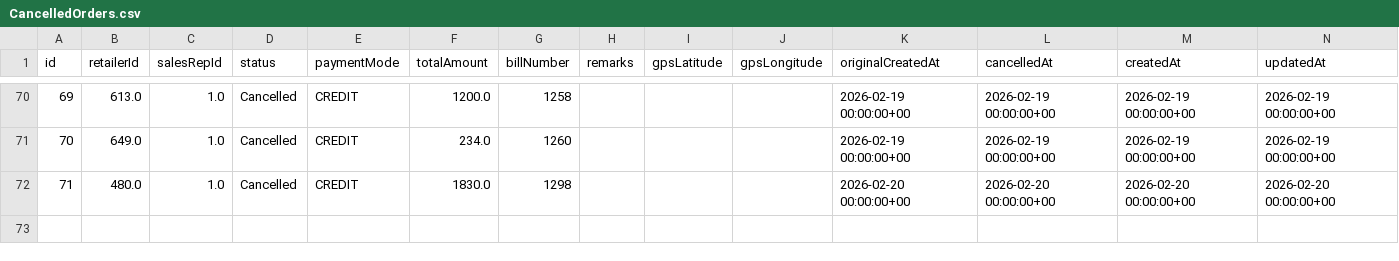
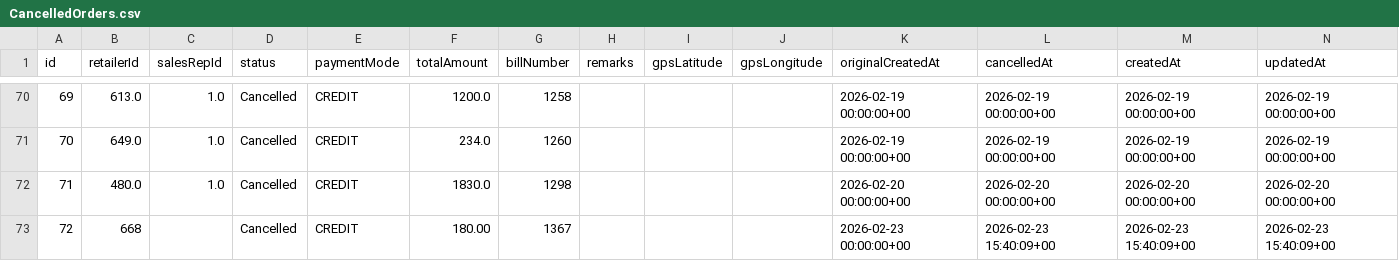
Before and after one commit to sjsuriya2528/ACM-Agencies, a CSV file: campa-distributor-system/csv/CancelledOrders.csv, drawn as a sheet; only a part is shown, gaps mark what is left out; the diff names each change by its address in the sheet, - before the commit and + after, or states it on an @@ line.

```diff
--- a/campa-distributor-system/csv/CancelledOrders.csv
+++ b/campa-distributor-system/csv/CancelledOrders.csv
+row 73: 72 | 668 |  | Cancelled | CREDIT | 180.00 | 1367 |  |  |  | 2026-02-23 00:00:00+00 | 2026-02-23 15:40:09+00 | 2026-02-23 15:40:09+00 | 2026-02-23 15:40:09+00
```
Also changed, not shown: campa-distributor-system/csv/CancelledOrderItems.csv, campa-distributor-system/csv/Updated_Invoices.csv, 14 other files.
